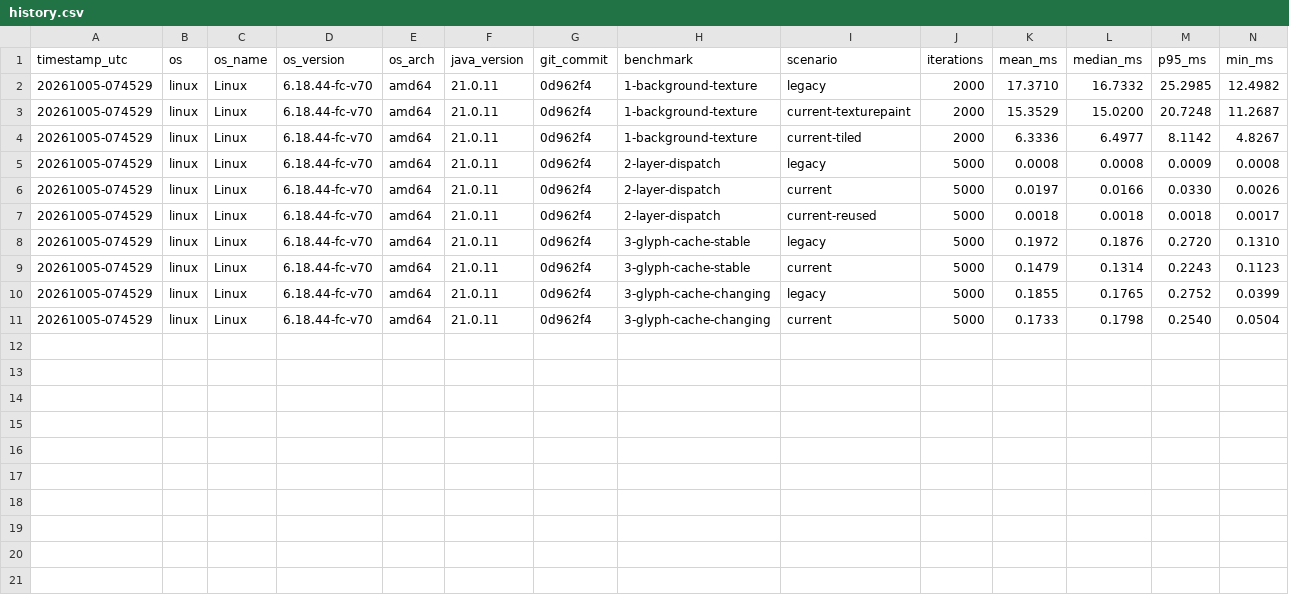
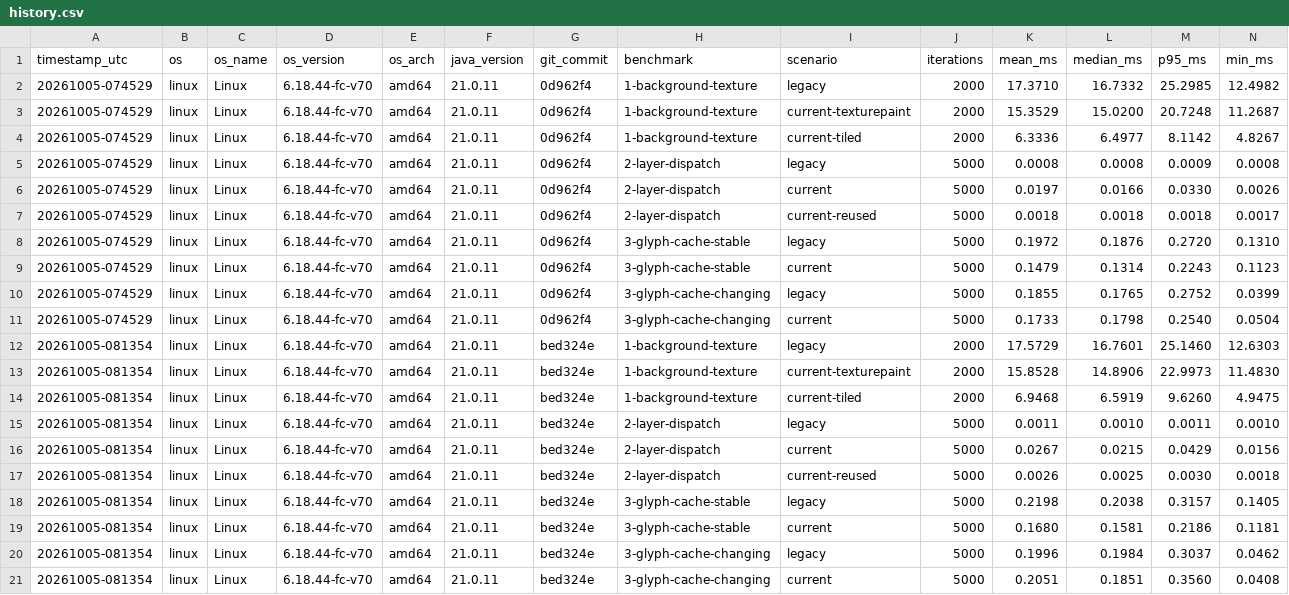
Before and after one commit to m-mahiro/online-shooting-game-java, a CSV file: benchmark/results/history.csv, drawn as a sheet; only a part is shown; rows hold the shown columns only; the diff names each change by its address in the sheet, - before the commit and + after, or states it on an @@ line.

```diff
--- a/benchmark/results/history.csv
+++ b/benchmark/results/history.csv
+row 12: 20261005-081354 | linux | Linux | 6.18.44-fc-v70 | amd64 | 21.0.11 | bed324e | 1-background-texture | legacy | 2000 | 17.5729 | 16.7601 | 25.1460 | 12.6303
+row 13: 20261005-081354 | linux | Linux | 6.18.44-fc-v70 | amd64 | 21.0.11 | bed324e | 1-background-texture | current-texturepaint | 2000 | 15.8528 | 14.8906 | 22.9973 | 11.4830
+row 14: 20261005-081354 | linux | Linux | 6.18.44-fc-v70 | amd64 | 21.0.11 | bed324e | 1-background-texture | current-tiled | 2000 | 6.9468 | 6.5919 | 9.6260 | 4.9475
+row 15: 20261005-081354 | linux | Linux | 6.18.44-fc-v70 | amd64 | 21.0.11 | bed324e | 2-layer-dispatch | legacy | 5000 | 0.0011 | 0.0010 | 0.0011 | 0.0010
+row 16: 20261005-081354 | linux | Linux | 6.18.44-fc-v70 | amd64 | 21.0.11 | bed324e | 2-layer-dispatch | current | 5000 | 0.0267 | 0.0215 | 0.0429 | 0.0156
+row 17: 20261005-081354 | linux | Linux | 6.18.44-fc-v70 | amd64 | 21.0.11 | bed324e | 2-layer-dispatch | current-reused | 5000 | 0.0026 | 0.0025 | 0.0030 | 0.0018
+row 18: 20261005-081354 | linux | Linux | 6.18.44-fc-v70 | amd64 | 21.0.11 | bed324e | 3-glyph-cache-stable | legacy | 5000 | 0.2198 | 0.2038 | 0.3157 | 0.1405
+row 19: 20261005-081354 | linux | Linux | 6.18.44-fc-v70 | amd64 | 21.0.11 | bed324e | 3-glyph-cache-stable | current | 5000 | 0.1680 | 0.1581 | 0.2186 | 0.1181
+row 20: 20261005-081354 | linux | Linux | 6.18.44-fc-v70 | amd64 | 21.0.11 | bed324e | 3-glyph-cache-changing | legacy | 5000 | 0.1996 | 0.1984 | 0.3037 | 0.0462
+row 21: 20261005-081354 | linux | Linux | 6.18.44-fc-v70 | amd64 | 21.0.11 | bed324e | 3-glyph-cache-changing | current | 5000 | 0.2051 | 0.1851 | 0.3560 | 0.0408
```
Also changed, not shown: 1 other file.
